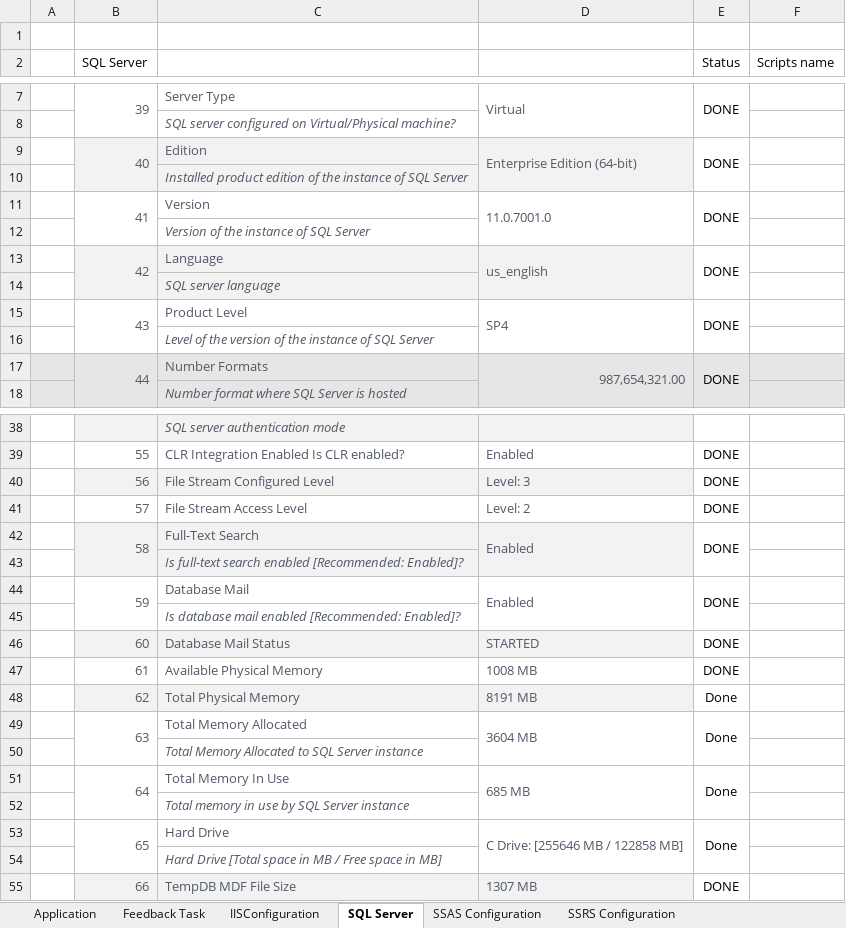
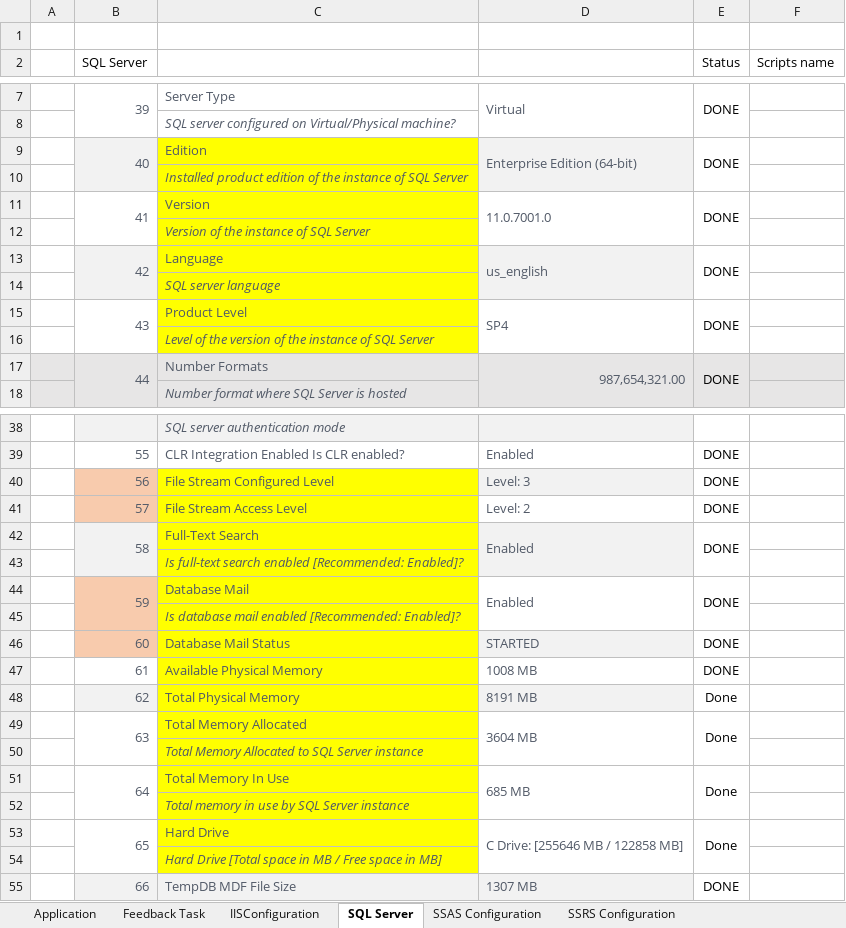
Before and after one commit to deekshatech-dev/AziraPowershellscript, an Excel workbook: Checklist.xlsx, sheet SQL Server, drawn as a sheet; only a part is shown, gaps mark what is left out; values as stored, in another font and other column widths than the file's, no borders; the diff covers the shown part only; the diff names each change by its address in the sheet, - before the commit and + after, or states it on an @@ line.

```diff
--- a/Checklist.xlsx (sheet SQL Server)
+++ b/Checklist.xlsx (sheet SQL Server)
-C9:C10 fill: #F2F2F2
+C9:C10 fill: #FFFF00
-C11:C12 fill: none
+C11:C12 fill: #FFFF00
-C13:C14 fill: #F2F2F2
+C13:C14 fill: #FFFF00
-C15:C16 fill: none
+C15:C16 fill: #FFFF00
-B40 fill: #F2F2F2
+B40 fill: #F8CBAD
-C40 fill: #F2F2F2
+C40 fill: #FFFF00
-B41 fill: none
+B41 fill: #F8CBAD
-C41 fill: none
+C41 fill: #FFFF00
-C42:C43 fill: #F2F2F2
+C42:C43 fill: #FFFF00
-B44:B45 fill: none
+B44:B45 fill: #F8CBAD
-C44:C45 fill: none
+C44:C45 fill: #FFFF00
-B46 fill: #F2F2F2
+B46 fill: #F8CBAD
-C46 fill: #F2F2F2
+C46 fill: #FFFF00
-C47 fill: none
+C47 fill: #FFFF00
-C48 fill: #F2F2F2
+C48 fill: #FFFF00
-C49:C54 fill: none
+C49:C54 fill: #FFFF00
```
Also changed, not shown: cell formats elsewhere in this sheet, sheet Application, sheet IISConfiguration, sheet SSAS Configuration, sheet SSRS Configuration, charts or pictures.
